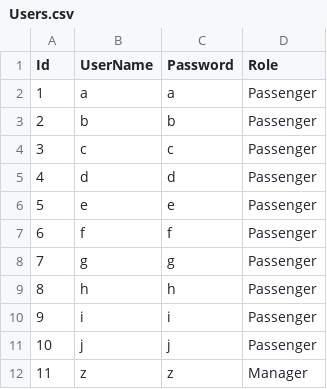
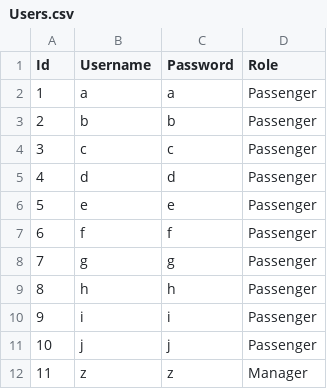
Before and after one commit to Aseel-Sabri/Airport-Ticket-Booking-Exercise, a CSV file: Data/Users.csv, drawn as a sheet.

```diff
--- a/Data/Users.csv
+++ b/Data/Users.csv
@@ -1,2 +1,2 @@
-Id,UserName,Password,Role
+Id,Username,Password,Role
 1,a,a,Passenger
```
Also changed, not shown: 6 other files.
